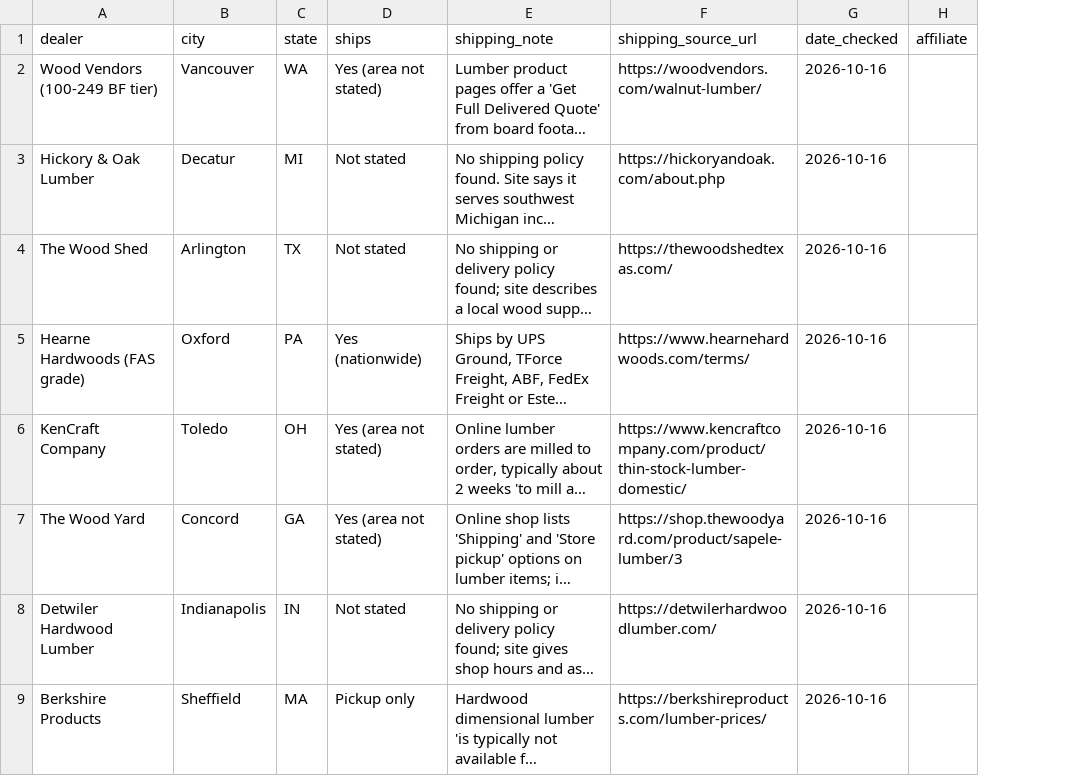
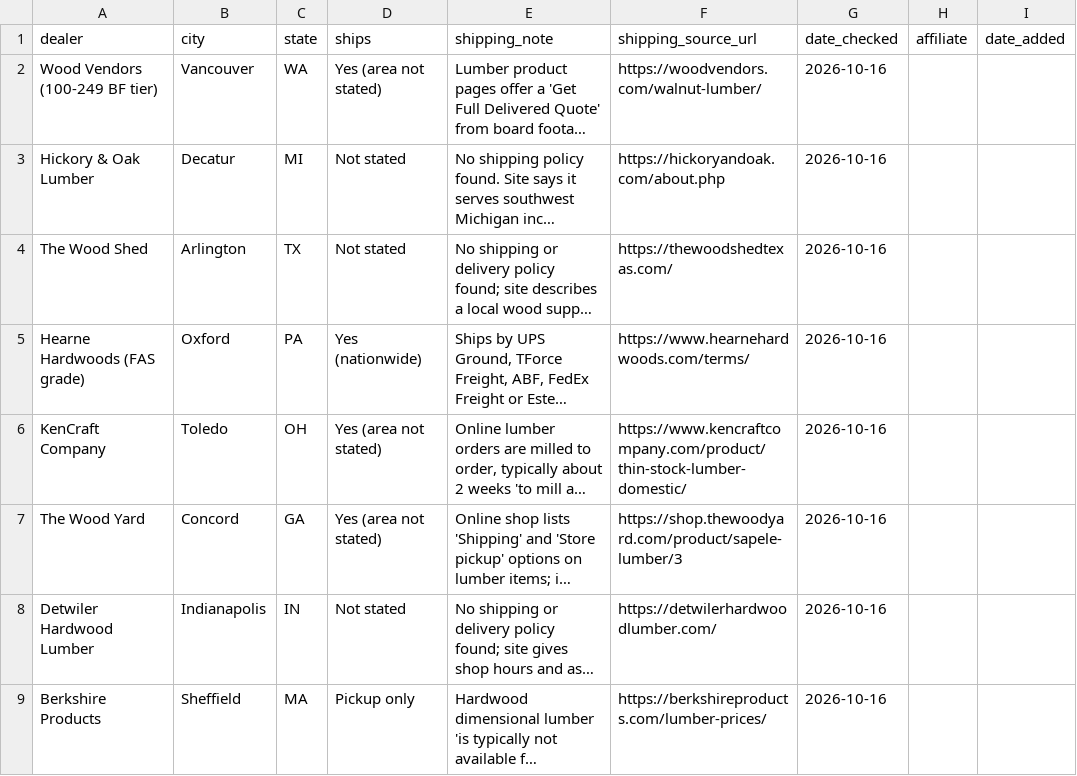
Before and after one commit to ekoncepts/boardfoot-index, a CSV file: dealers.csv, drawn as a sheet; only a part is shown; long unchanged cells end in …; the diff names each change by its address in the sheet, - before the commit and + after, or states it on an @@ line.

Commit message:
Add a week-long New badge on recently added Dealers Directory cards

```diff
--- a/dealers.csv
+++ b/dealers.csv
+column I (date_added), empty
```
Also changed, not shown: 2 other files.
